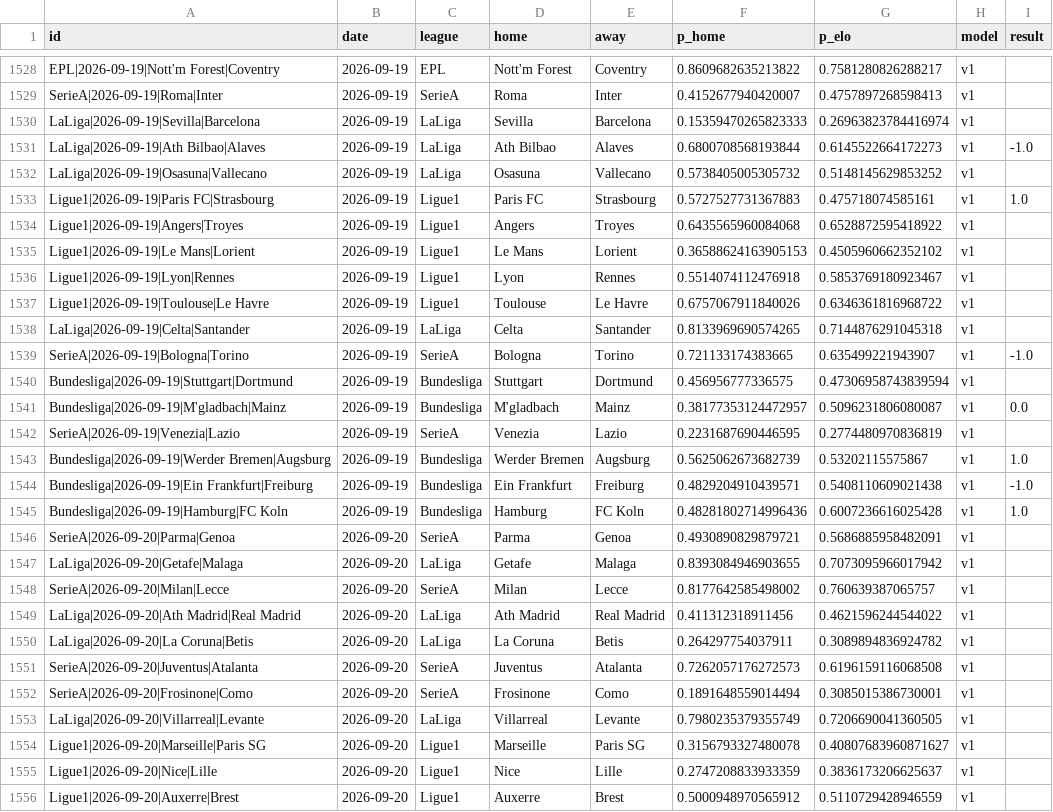
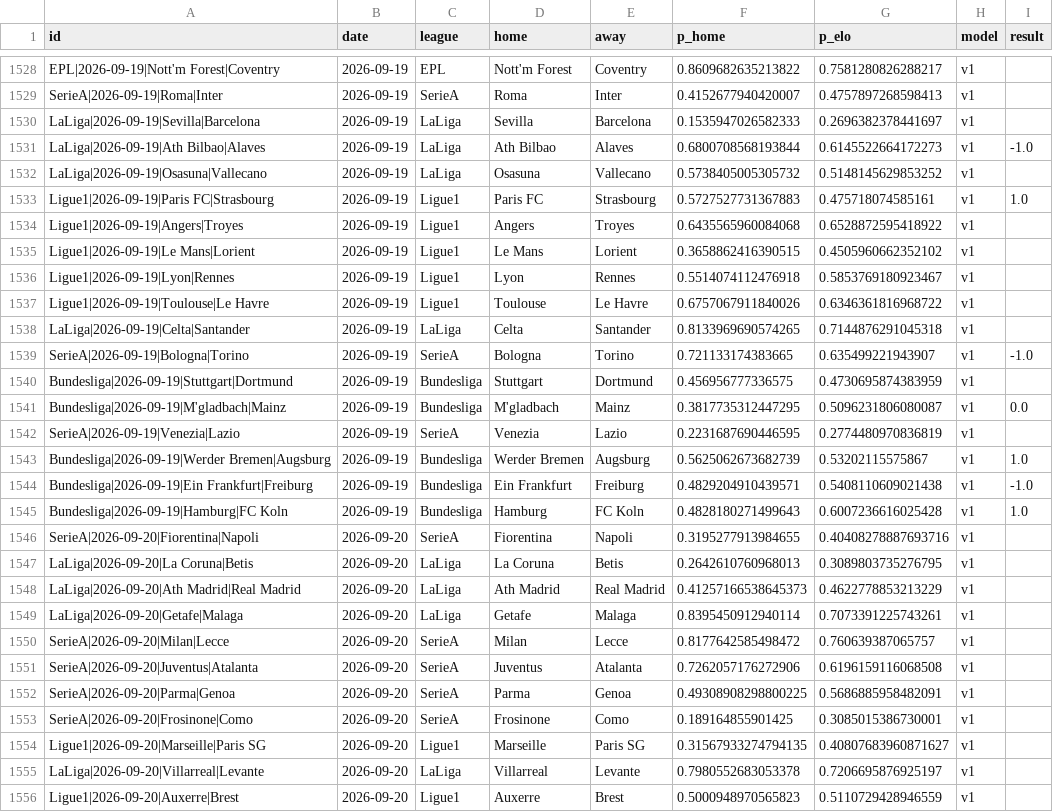
Before and after one commit to azcal/mbm-soccer, a CSV file: logs/predictions.csv, drawn as a sheet; only a part is shown, gaps mark what is left out; the diff covers the shown part only.

```diff
--- a/logs/predictions.csv
+++ b/logs/predictions.csv
@@ -1529,3 +1529,3 @@ EPL|2026-09-19|Nott'm Forest|Coventry,2026-09-19,EPL,Nott'm Forest,Coventry,0.86
 SerieA|2026-09-19|Roma|Inter,2026-09-19,SerieA,Roma,Inter,0.4152677940420007,0.4757897268598413,v1,
-LaLiga|2026-09-19|Sevilla|Barcelona,2026-09-19,LaLiga,Sevilla,Barcelona,0.15359470265823333,0.26963823784416974,v1,
+LaLiga|2026-09-19|Sevilla|Barcelona,2026-09-19,LaLiga,Sevilla,Barcelona,0.1535947026582333,0.2696382378441697,v1,
 LaLiga|2026-09-19|Ath Bilbao|Alaves,2026-09-19,LaLiga,Ath Bilbao,Alaves,0.6800708568193844,0.6145522664172273,v1,-1.0
@@ -1534,3 +1534,3 @@ Ligue1|2026-09-19|Paris FC|Strasbourg,2026-09-19,Ligue1,Paris FC,Strasbourg,0.57
 Ligue1|2026-09-19|Angers|Troyes,2026-09-19,Ligue1,Angers,Troyes,0.6435565960084068,0.6528872595418922,v1,
-Ligue1|2026-09-19|Le Mans|Lorient,2026-09-19,Ligue1,Le Mans,Lorient,0.36588624163905153,0.4505960662352102,v1,
+Ligue1|2026-09-19|Le Mans|Lorient,2026-09-19,Ligue1,Le Mans,Lorient,0.3658862416390515,0.4505960662352102,v1,
 Ligue1|2026-09-19|Lyon|Rennes,2026-09-19,Ligue1,Lyon,Rennes,0.5514074112476918,0.5853769180923467,v1,
@@ -1539,4 +1539,4 @@ LaLiga|2026-09-19|Celta|Santander,2026-09-19,LaLiga,Celta,Santander,0.8133969690
 SerieA|2026-09-19|Bologna|Torino,2026-09-19,SerieA,Bologna,Torino,0.721133174383665,0.635499221943907,v1,-1.0
-Bundesliga|2026-09-19|Stuttgart|Dortmund,2026-09-19,Bundesliga,Stuttgart,Dortmund,0.456956777336575,0.47306958743839594,v1,
-Bundesliga|2026-09-19|M'gladbach|Mainz,2026-09-19,Bundesliga,M'gladbach,Mainz,0.38177353124472957,0.5096231806080087,v1,0.0
+Bundesliga|2026-09-19|Stuttgart|Dortmund,2026-09-19,Bundesliga,Stuttgart,Dortmund,0.456956777336575,0.4730695874383959,v1,
+Bundesliga|2026-09-19|M'gladbach|Mainz,2026-09-19,Bundesliga,M'gladbach,Mainz,0.3817735312447295,0.5096231806080087,v1,0.0
 SerieA|2026-09-19|Venezia|Lazio,2026-09-19,SerieA,Venezia,Lazio,0.2231687690446595,0.2774480970836819,v1,
@@ -1544,13 +1544,13 @@ Bundesliga|2026-09-19|Werder Bremen|Augsburg,2026-09-19,Bundesliga,Werder Bremen
 Bundesliga|2026-09-19|Ein Frankfurt|Freiburg,2026-09-19,Bundesliga,Ein Frankfurt,Freiburg,0.4829204910439571,0.5408110609021438,v1,-1.0
-Bundesliga|2026-09-19|Hamburg|FC Koln,2026-09-19,Bundesliga,Hamburg,FC Koln,0.48281802714996436,0.6007236616025428,v1,1.0
-SerieA|2026-09-20|Parma|Genoa,2026-09-20,SerieA,Parma,Genoa,0.4930890829879721,0.5686885958482091,v1,
-LaLiga|2026-09-20|Getafe|Malaga,2026-09-20,LaLiga,Getafe,Malaga,0.8393084946903655,0.7073095966017942,v1,
-SerieA|2026-09-20|Milan|Lecce,2026-09-20,SerieA,Milan,Lecce,0.8177642585498002,0.760639387065757,v1,
-LaLiga|2026-09-20|Ath Madrid|Real Madrid,2026-09-20,LaLiga,Ath Madrid,Real Madrid,0.411312318911456,0.4621596244544022,v1,
-LaLiga|2026-09-20|La Coruna|Betis,2026-09-20,LaLiga,La Coruna,Betis,0.264297754037911,0.3089894836924782,v1,
-SerieA|2026-09-20|Juventus|Atalanta,2026-09-20,SerieA,Juventus,Atalanta,0.7262057176272573,0.6196159116068508,v1,
-SerieA|2026-09-20|Frosinone|Como,2026-09-20,SerieA,Frosinone,Como,0.1891648559014494,0.3085015386730001,v1,
-LaLiga|2026-09-20|Villarreal|Levante,2026-09-20,LaLiga,Villarreal,Levante,0.7980235379355749,0.7206690041360505,v1,
-Ligue1|2026-09-20|Marseille|Paris SG,2026-09-20,Ligue1,Marseille,Paris SG,0.3156793327480078,0.40807683960871627,v1,
-Ligue1|2026-09-20|Nice|Lille,2026-09-20,Ligue1,Nice,Lille,0.2747208833933359,0.3836173206625637,v1,
-Ligue1|2026-09-20|Auxerre|Brest,2026-09-20,Ligue1,Auxerre,Brest,0.5000948970565912,0.5110729428946559,v1,
+Bundesliga|2026-09-19|Hamburg|FC Koln,2026-09-19,Bundesliga,Hamburg,FC Koln,0.4828180271499643,0.6007236616025428,v1,1.0
+SerieA|2026-09-20|Fiorentina|Napoli,2026-09-20,SerieA,Fiorentina,Napoli,0.3195277913984655,0.40408278887693716,v1,
+LaLiga|2026-09-20|La Coruna|Betis,2026-09-20,LaLiga,La Coruna,Betis,0.2642610760968013,0.3089803735276795,v1,
+LaLiga|2026-09-20|Ath Madrid|Real Madrid,2026-09-20,LaLiga,Ath Madrid,Real Madrid,0.41257166538645373,0.4622778853213229,v1,
+LaLiga|2026-09-20|Getafe|Malaga,2026-09-20,LaLiga,Getafe,Malaga,0.8395450912940114,0.7073391225743261,v1,
+SerieA|2026-09-20|Milan|Lecce,2026-09-20,SerieA,Milan,Lecce,0.8177642585498472,0.760639387065757,v1,
+SerieA|2026-09-20|Juventus|Atalanta,2026-09-20,SerieA,Juventus,Atalanta,0.7262057176272906,0.6196159116068508,v1,
+SerieA|2026-09-20|Parma|Genoa,2026-09-20,SerieA,Parma,Genoa,0.49308908298800225,0.5686885958482091,v1,
+SerieA|2026-09-20|Frosinone|Como,2026-09-20,SerieA,Frosinone,Como,0.189164855901425,0.3085015386730001,v1,
+Ligue1|2026-09-20|Marseille|Paris SG,2026-09-20,Ligue1,Marseille,Paris SG,0.31567933274794135,0.40807683960871627,v1,
+LaLiga|2026-09-20|Villarreal|Levante,2026-09-20,LaLiga,Villarreal,Levante,0.7980552683053378,0.7206695876925197,v1,
+Ligue1|2026-09-20|Auxerre|Brest,2026-09-20,Ligue1,Auxerre,Brest,0.5000948970565823,0.5110729428946559,v1,
```
Also changed, not shown: 1 added row, 1 removed row and 11 edited cells elsewhere in this file, logs/graded.csv, 3 other files.
